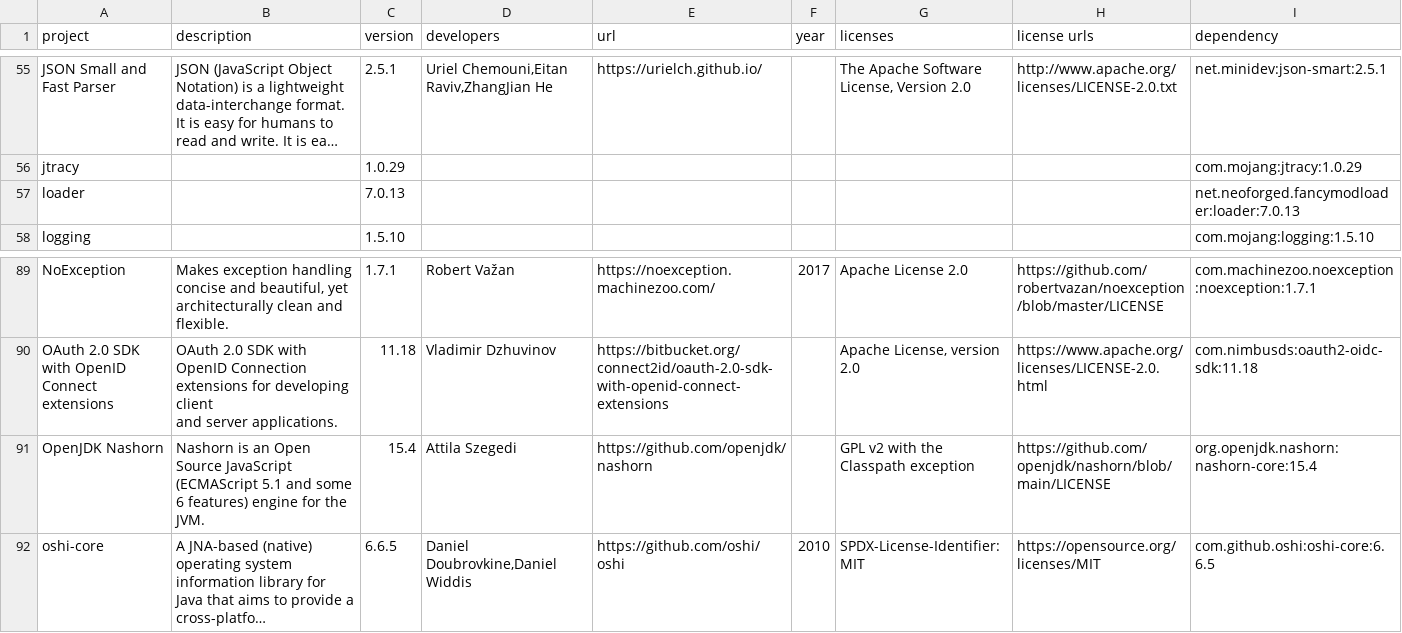
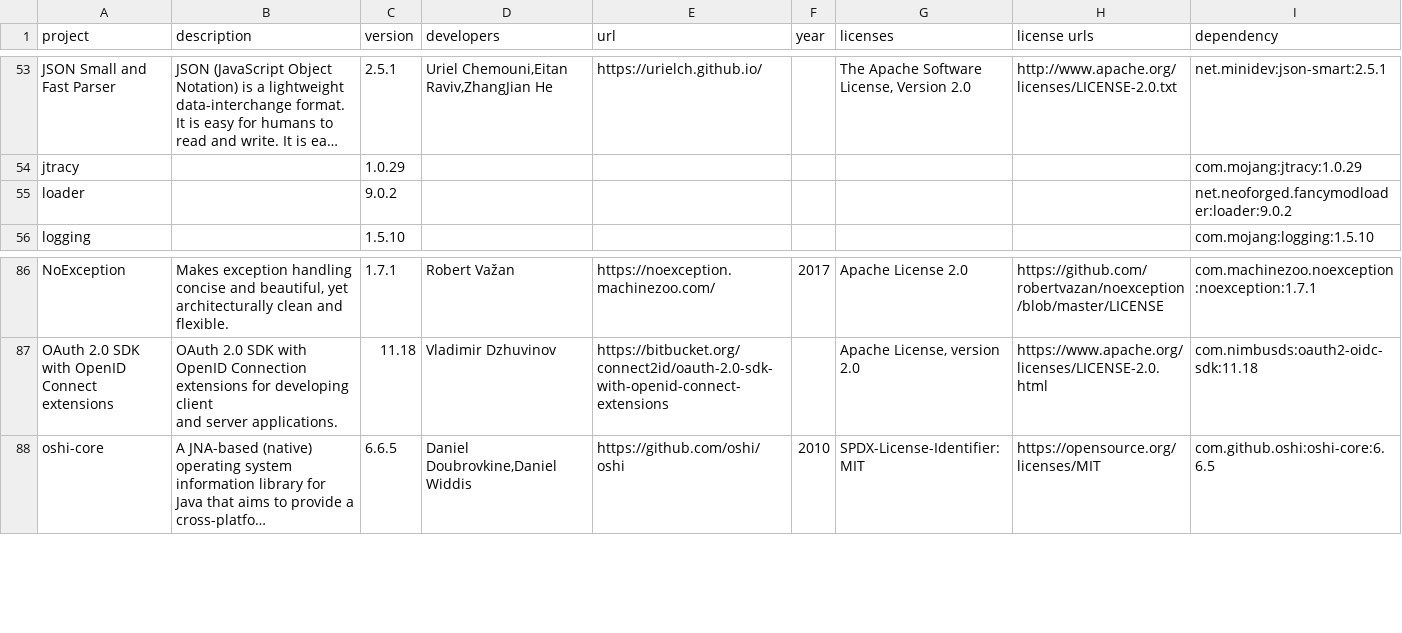
Before and after one commit to GeheimagentNr1/SelectablePainting, a CSV file: lib_licences/licenseReport.csv, drawn as a sheet; only a part is shown, gaps mark what is left out; long unchanged cells end in …; removed rows and columns are numbered as before the commit, all else as after; the diff covers the shown part only; the diff names each change by its address in the sheet, - before the commit and + after, or states it on an @@ line.

```diff
--- a/lib_licences/licenseReport.csv
+++ b/lib_licences/licenseReport.csv
-C55 (version): 7.0.13
+C55 (version): 9.0.2
-I55 (dependency): net.neoforged.fancymodloader:loader:7.0.13
+I55 (dependency): net.neoforged.fancymodloader:loader:9.0.2
-row 91: OpenJDK Nashorn | Nashorn is an Open Source JavaScript (ECMAScript 5.1 and some 6 features) engine for the JVM. | 15.4 | Attila Szegedi | https://github.com/openjdk/nashorn |  | GPL v2 with the Classpath exception | https://github.com/openjdk/nashorn/blob/main/LICENSE | org.openjdk.nashorn:nashorn-core:15.4
```
Also changed, not shown: 2 added rows, 5 removed rows and 12 edited cells elsewhere in this file, 10 other files.
